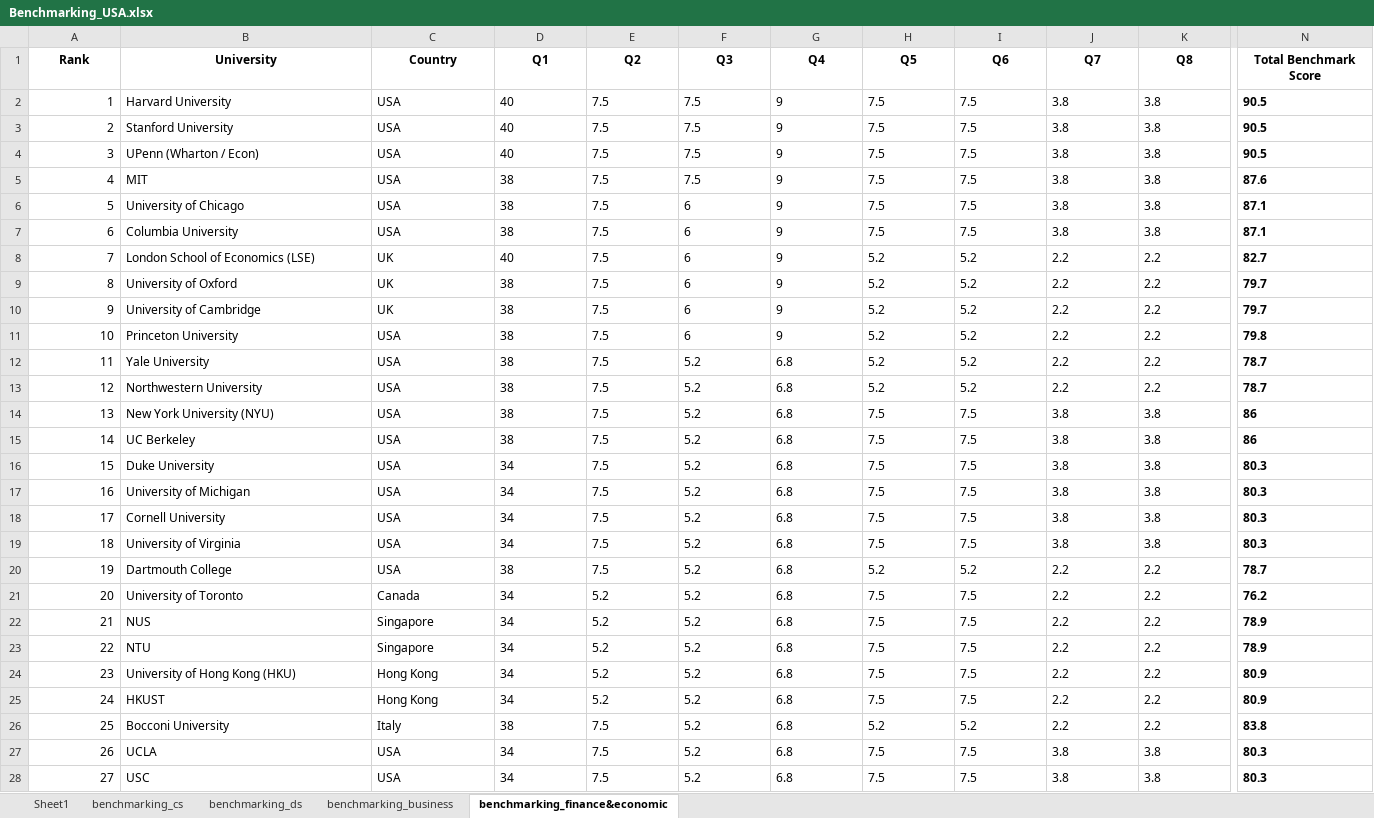
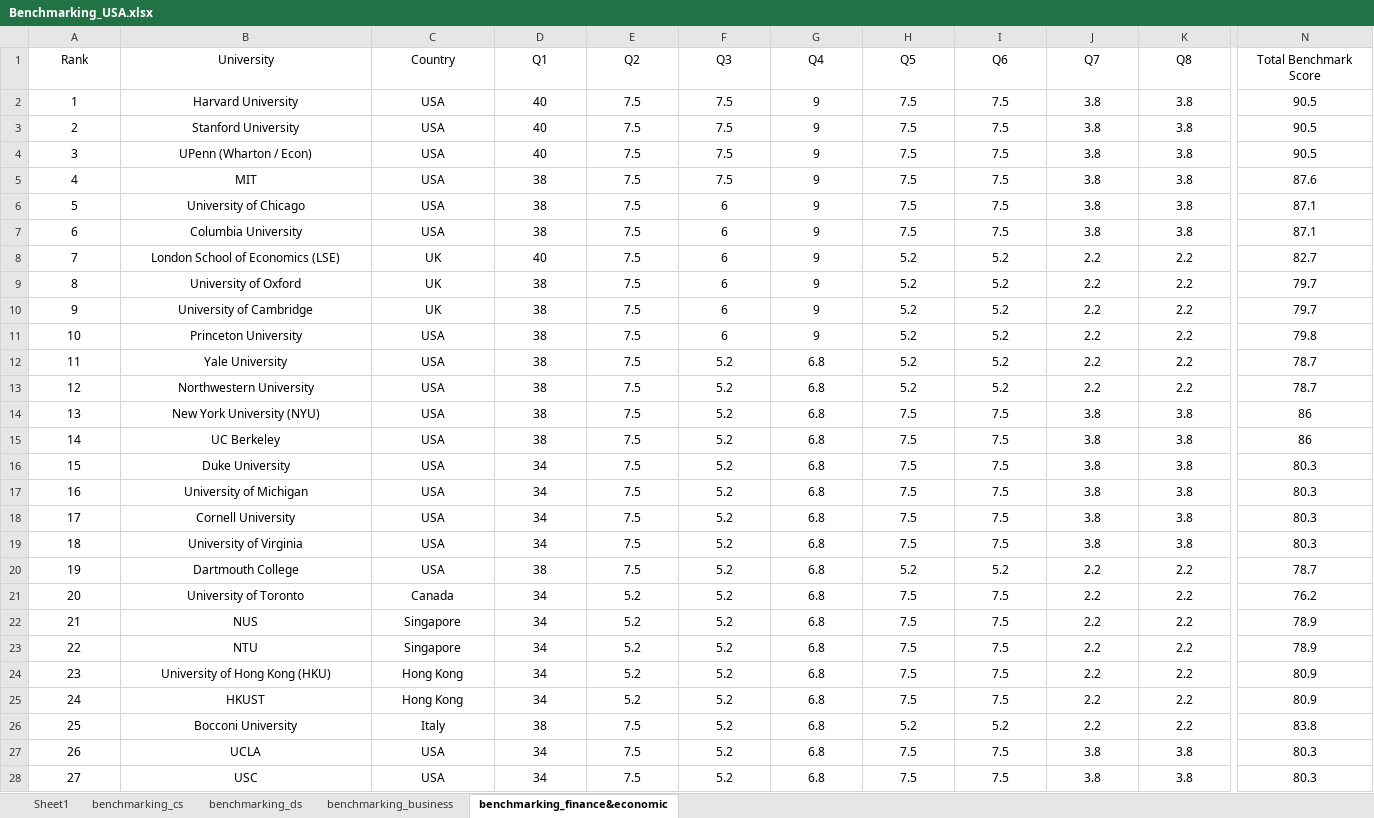
Before and after one commit to Uppseekers/admit-ai-v2, an Excel workbook: Benchmarking_USA.xlsx, sheet benchmarking_finance&economic, drawn as a sheet; only a part is shown, gaps mark what is left out; values as stored, in another font and other column widths than the file's, no borders; the diff covers the shown part only; the diff names each change by its address in the sheet, - before the commit and + after, or states it on an @@ line.

```diff
--- a/Benchmarking_USA.xlsx (sheet benchmarking_finance&economic)
+++ b/Benchmarking_USA.xlsx (sheet benchmarking_finance&economic)
-A1:N1 bold: on
+A1:N1 bold: off
-A2:A28 alignment: right
+A2:A28 alignment: center
-B2:N28 alignment: left
+B2:N28 alignment: center
-N2:N28 bold: on
+N2:N28 bold: off
```
Also changed, not shown: 30 added rows and cell formats elsewhere in this sheet, sheet benchmarking_ds, sheet benchmarking_business, sheet benchmarking_cs.
